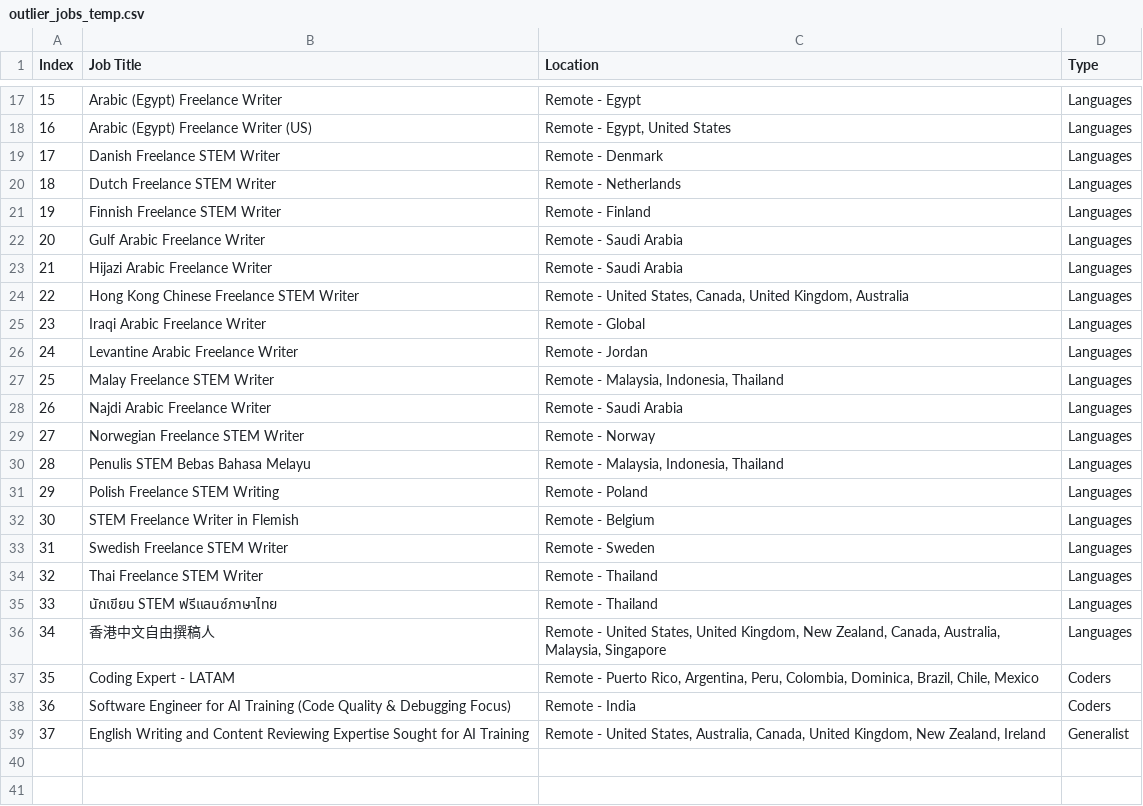
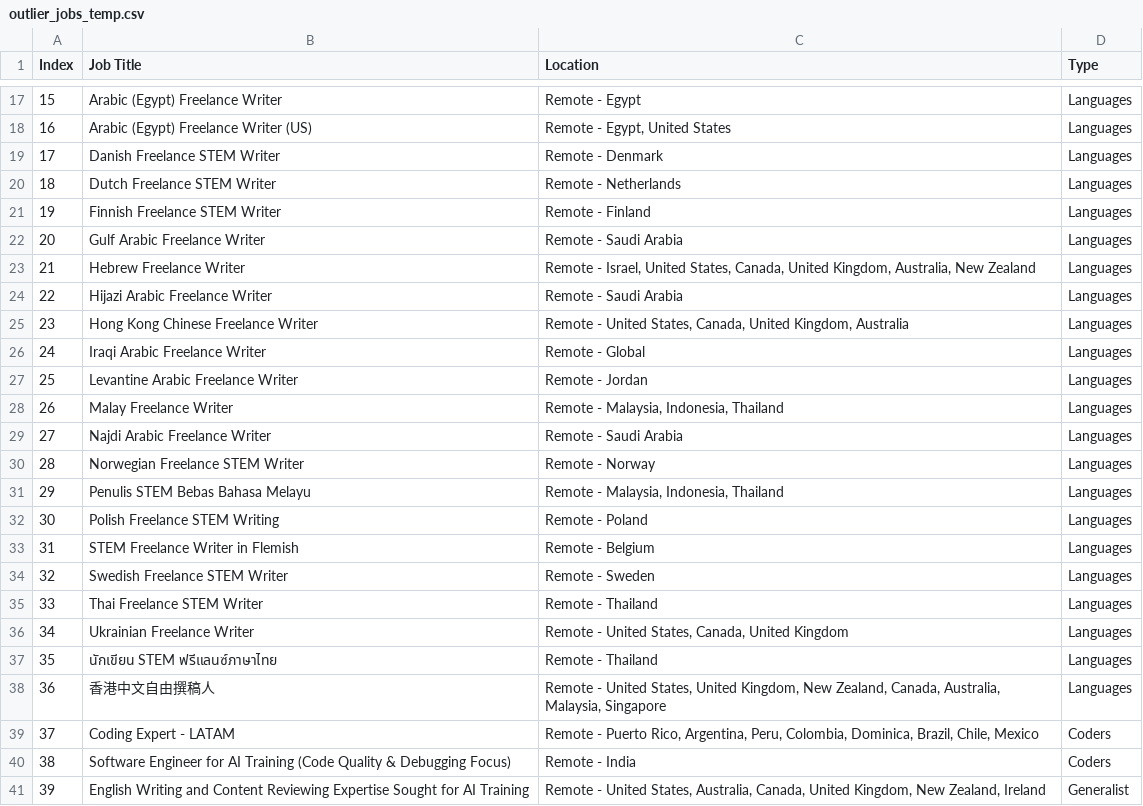
Before and after one commit to facostarainis/outlier, a CSV file: outlier_jobs_temp.csv, drawn as a sheet; only a part is shown, gaps mark what is left out; addresses are those after the commit; the diff names each change by its address in the sheet, - before the commit and + after, or states it on an @@ line.

```diff
--- a/outlier_jobs_temp.csv
+++ b/outlier_jobs_temp.csv
+row 23: 21 | Hebrew Freelance Writer | Remote - Israel, United States, Canada, United Kingdom, Australia, New Zealand | Languages
@@ column A (Index) renumbered from row 24 down @@
-B25 (Job Title): Hong Kong Chinese Freelance STEM Writer
+B25 (Job Title): Hong Kong Chinese Freelance Writer
-B28 (Job Title): Malay Freelance STEM Writer
+B28 (Job Title): Malay Freelance Writer
+row 36: 34 | Ukrainian Freelance Writer | Remote - United States, Canada, United Kingdom | Languages
```
Also changed, not shown: outlier_jobs.csv.
